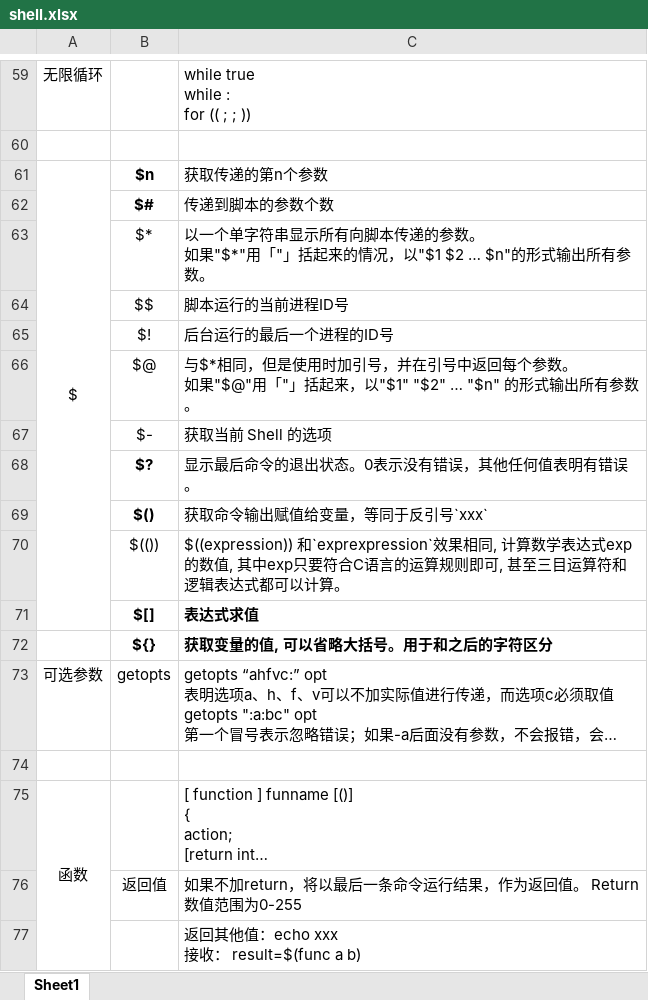
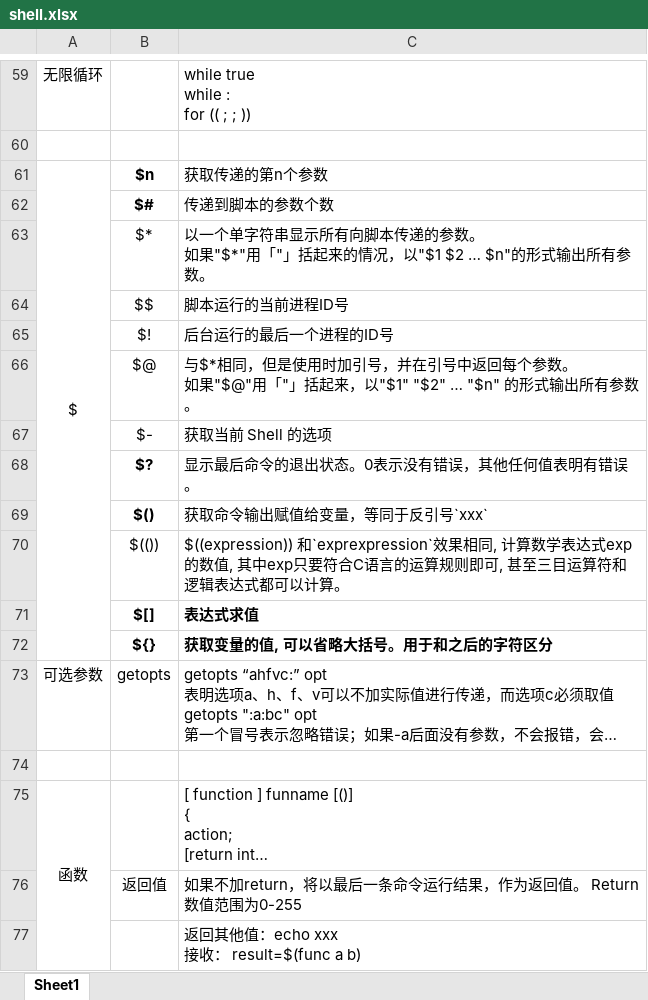
Before and after one commit to Whu-wxy/CS-Notes, an Excel workbook: shell.xlsx, sheet Sheet1, drawn as a sheet; only a part is shown, gaps mark what is left out; long unchanged cells end in …; values as stored, in another font and other column widths than the file's, no borders; the diff names each change by its address in the sheet, - before the commit and + after, or states it on an @@ line.

```diff
--- a/shell.xlsx (sheet Sheet1)
+++ b/shell.xlsx (sheet Sheet1)
-A61:A71 merged
+A61:A72 merged
```
Also changed, not shown: 2 other files.
